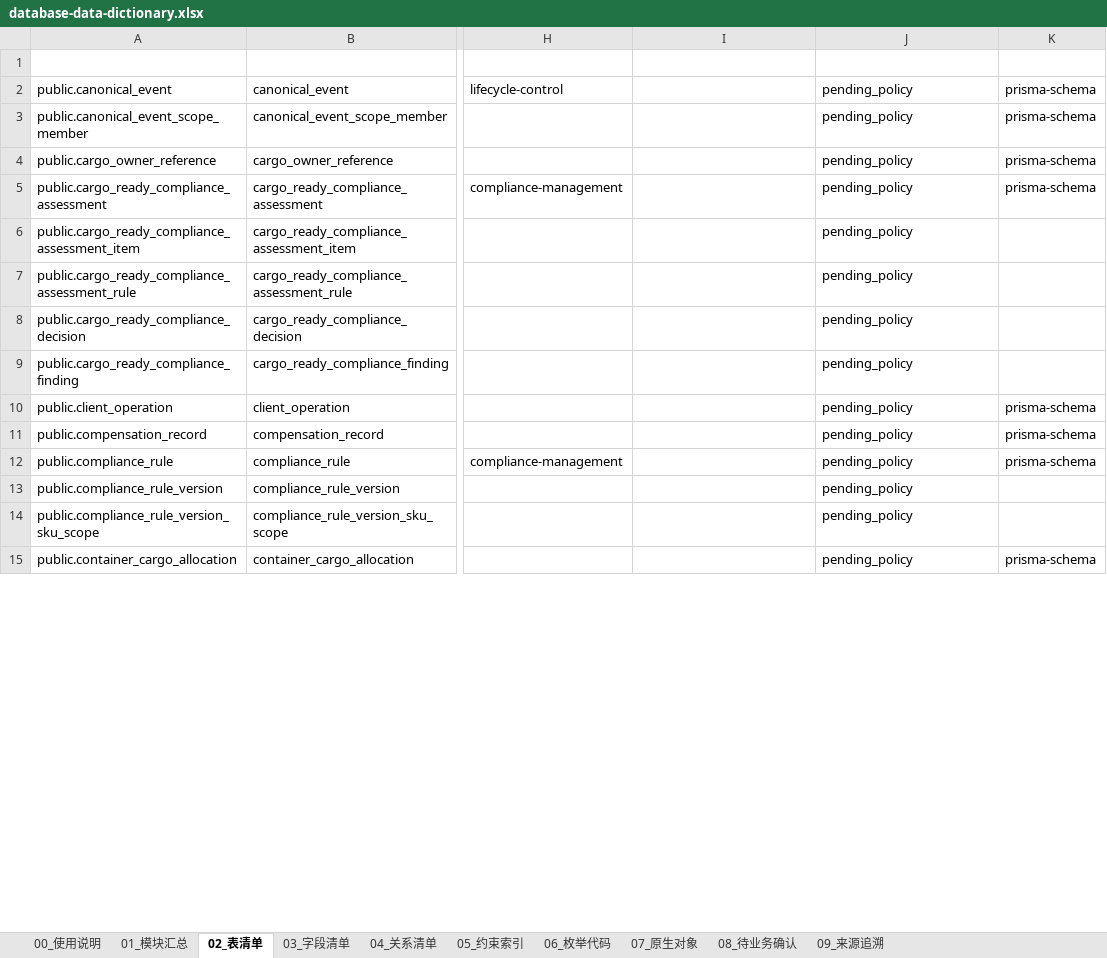
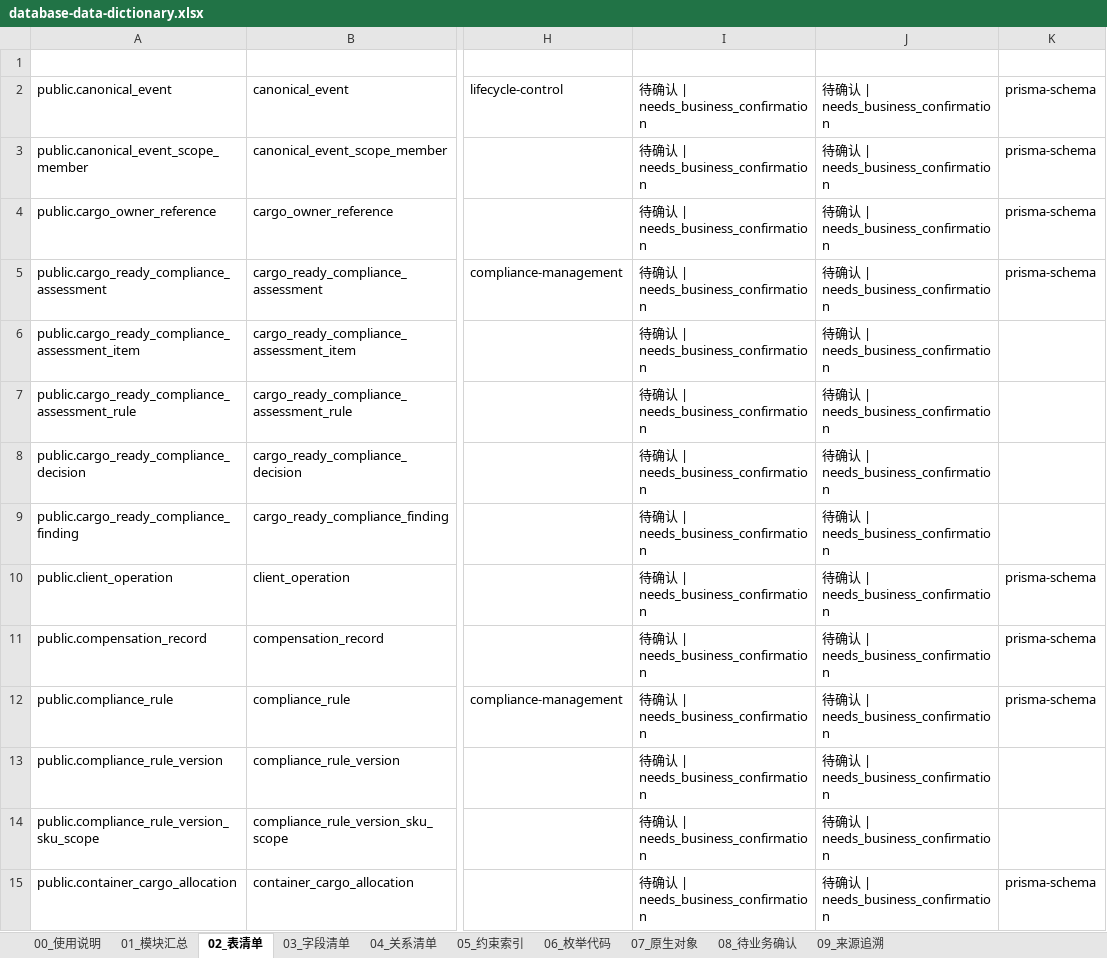
Before and after one commit to adooper-liu/Logixs, an Excel workbook: database/dictionary/database-data-dictionary.xlsx, sheet 02_表清单, drawn as a sheet; only a part is shown, gaps mark what is left out; values as stored, in another font and other column widths than the file's, no borders; table styles not drawn; the diff covers the shown part only; the diff names each change by its address in the sheet, - before the commit and + after, or states it on an @@ line.

```diff
--- a/database/dictionary/database-data-dictionary.xlsx (sheet 02_表清单)
+++ b/database/dictionary/database-data-dictionary.xlsx (sheet 02_表清单)
-I2:I15 (工作台): (empty)
+I2:I15 (工作台): 待确认 | needs_business_confirmation
-J2:J15 (敏感等级): pending_policy
+J2:J15 (敏感等级): 待确认 | needs_business_confirmation
```
Also changed, not shown: 196 edited cells elsewhere in this sheet, sheet 03_字段清单, sheet 08_待业务确认, sheet 01_模块汇总, sheet 09_来源追溯, sheet 00_使用说明, 8 other files.
